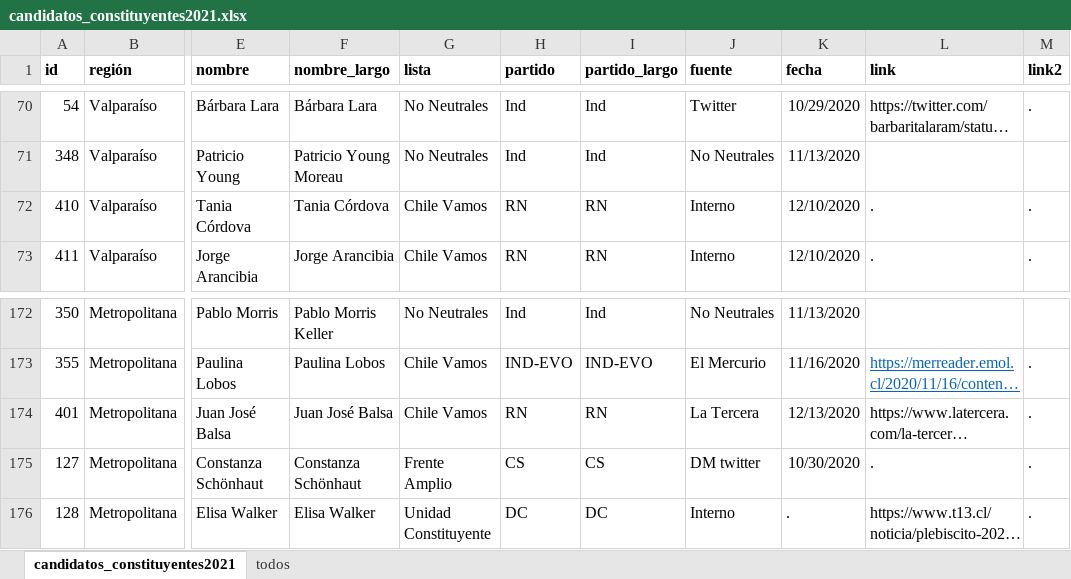
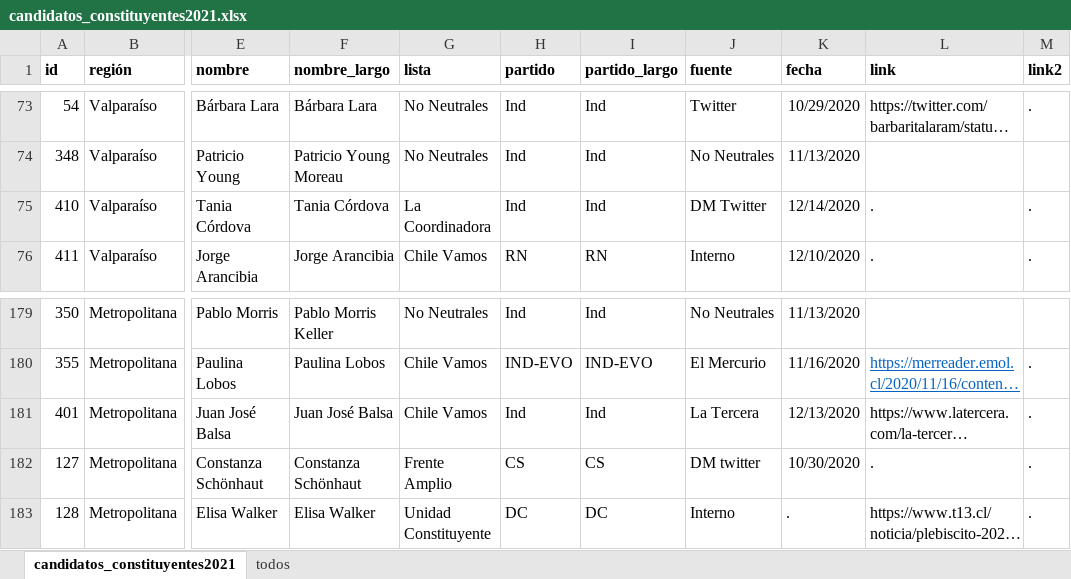
Before and after one commit to tresquintos/candidatos, an Excel workbook: constituyentes 2021/candidatos_constituyentes2021.xlsx, sheet candidatos_constituyentes2021, drawn as a sheet; only a part is shown, gaps mark what is left out; long unchanged cells end in …; values as stored, in another font and other column widths than the file's, no borders; addresses are those after the commit; the diff covers the shown part only; the diff names each change by its address in the sheet, - before the commit and + after, or states it on an @@ line.

```diff
--- a/constituyentes 2021/candidatos_constituyentes2021.xlsx (sheet candidatos_constituyentes2021)
+++ b/constituyentes 2021/candidatos_constituyentes2021.xlsx (sheet candidatos_constituyentes2021)
-G75 (lista): Chile Vamos
+G75 (lista): La Coordinadora
-H75 (partido): RN
+H75 (partido): Ind
-I75 (partido_largo): RN
+I75 (partido_largo): Ind
-J75 (fuente): Interno
+J75 (fuente): DM Twitter
-K75 (fecha): 12/10/2020
+K75 (fecha): 12/14/2020
-H181 (partido): RN
+H181 (partido): Ind
-I181 (partido_largo): RN
+I181 (partido_largo): Ind
```
Also changed, not shown: 19 added rows elsewhere in this sheet, 1 other file.
